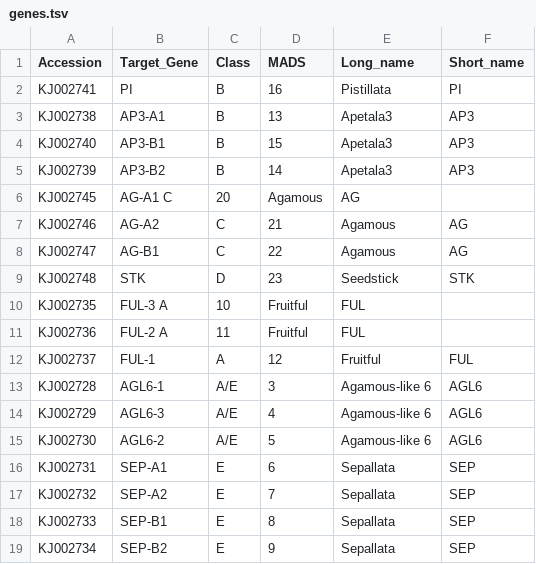
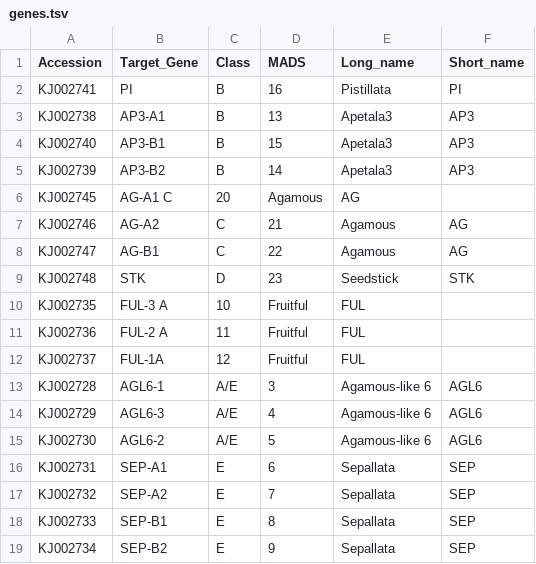
Before and after one commit to naturalis/orchids, a TSV file: genes.tsv, drawn as a sheet; the diff names each change by its address in the sheet, - before the commit and + after, or states it on an @@ line.

Commit message:
Update genes.tsv

```diff
--- a/genes.tsv
+++ b/genes.tsv
-B12 (Target_Gene): FUL-1
+B12 (Target_Gene): FUL-1A
-C12 (Class): A
+C12 (Class): 12
-D12 (MADS): 12
+D12 (MADS): Fruitful
-E12 (Long_name): Fruitful
+E12 (Long_name): FUL
-F12 (Short_name): FUL
+F12 (Short_name): (empty)
```
